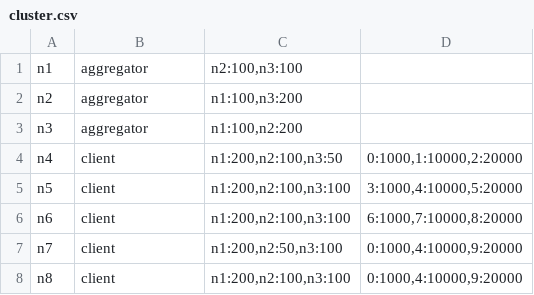
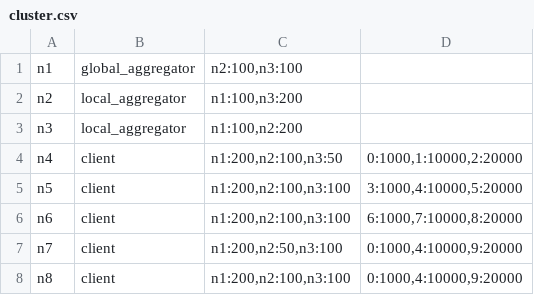
Before and after one commit to AIoTwin/fl-orchestrator, a CSV file: configs/cluster/cluster.csv, drawn as a sheet.

```diff
--- a/configs/cluster/cluster.csv
+++ b/configs/cluster/cluster.csv
@@ -1,4 +1,4 @@
-n1,aggregator,"n2:100,n3:100",""
-n2,aggregator,"n1:100,n3:200",""
-n3,aggregator,"n1:100,n2:200",""
+n1,global_aggregator,"n2:100,n3:100",""
+n2,local_aggregator,"n1:100,n3:200",""
+n3,local_aggregator,"n1:100,n2:200",""
 n4,client,"n1:200,n2:100,n3:50","0:1000,1:10000,2:20000"
```
Also changed, not shown: 9 other files.
